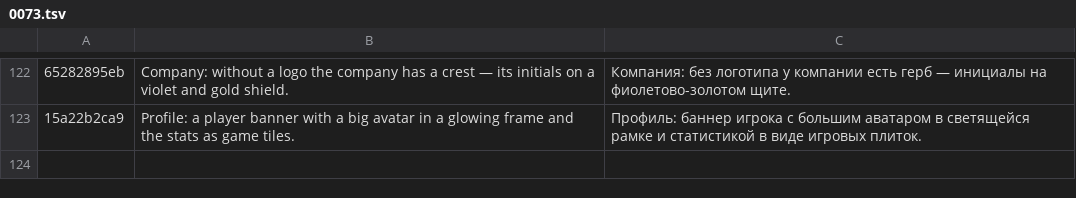
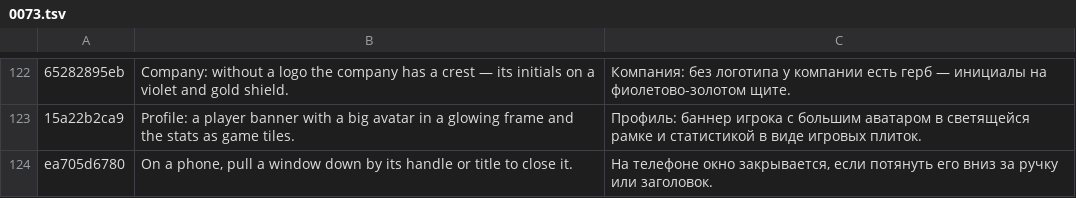
Before and after one commit to ivilinkoto/TransVerse, a TSV file: messages/tr/0073.tsv, drawn as a sheet; only a part is shown, gaps mark what is left out; the diff names each change by its address in the sheet, - before the commit and + after, or states it on an @@ line.

```diff
--- a/messages/tr/0073.tsv
+++ b/messages/tr/0073.tsv
+row 124: ea705d6780 | On a phone, pull a window down by its handle or title to close it. | На телефоне окно закрывается, если потянуть его вниз за ручку или заголовок.
```
Also changed, not shown: 11 other files.
